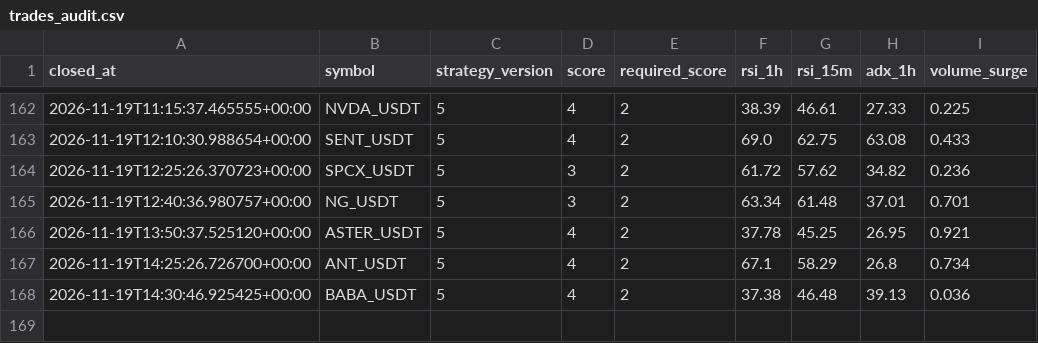
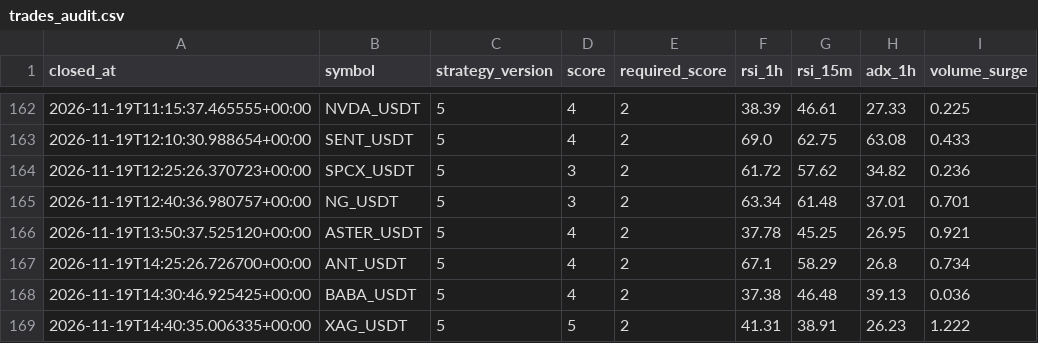
Before and after one commit to wjdtks255-lgtm/Gateio_signal, a CSV file: trades_audit.csv, drawn as a sheet; only a part is shown, gaps mark what is left out.

```diff
--- a/trades_audit.csv
+++ b/trades_audit.csv
@@ -168 +168,2 @@ closed_at,symbol,strategy_version,score,required_score,rsi_1h,rsi_15m,adx_1h,vol
 2026-11-19T14:30:46.925425+00:00,BABA_USDT,5,4,2,37.38,46.48,39.13,0.036
+2026-11-19T14:40:35.006335+00:00,XAG_USDT,5,5,2,41.31,38.91,26.23,1.222
```
Also changed, not shown: ai_trades.csv, trades.csv, 1 other file.
